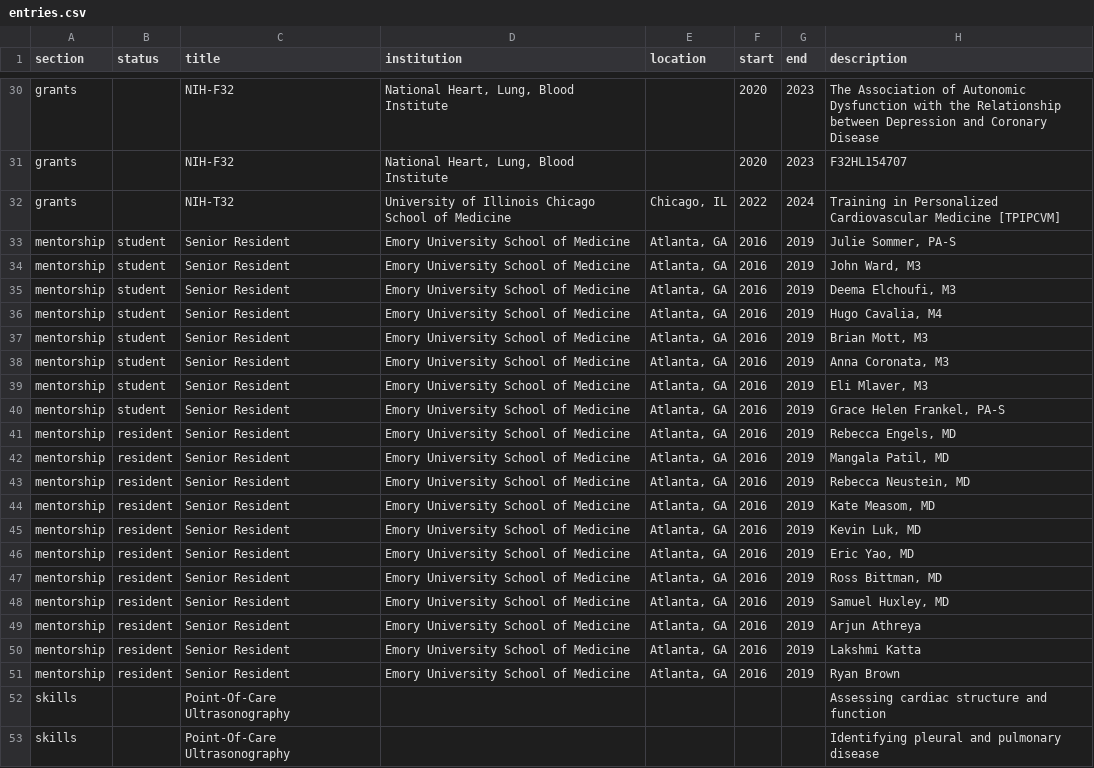
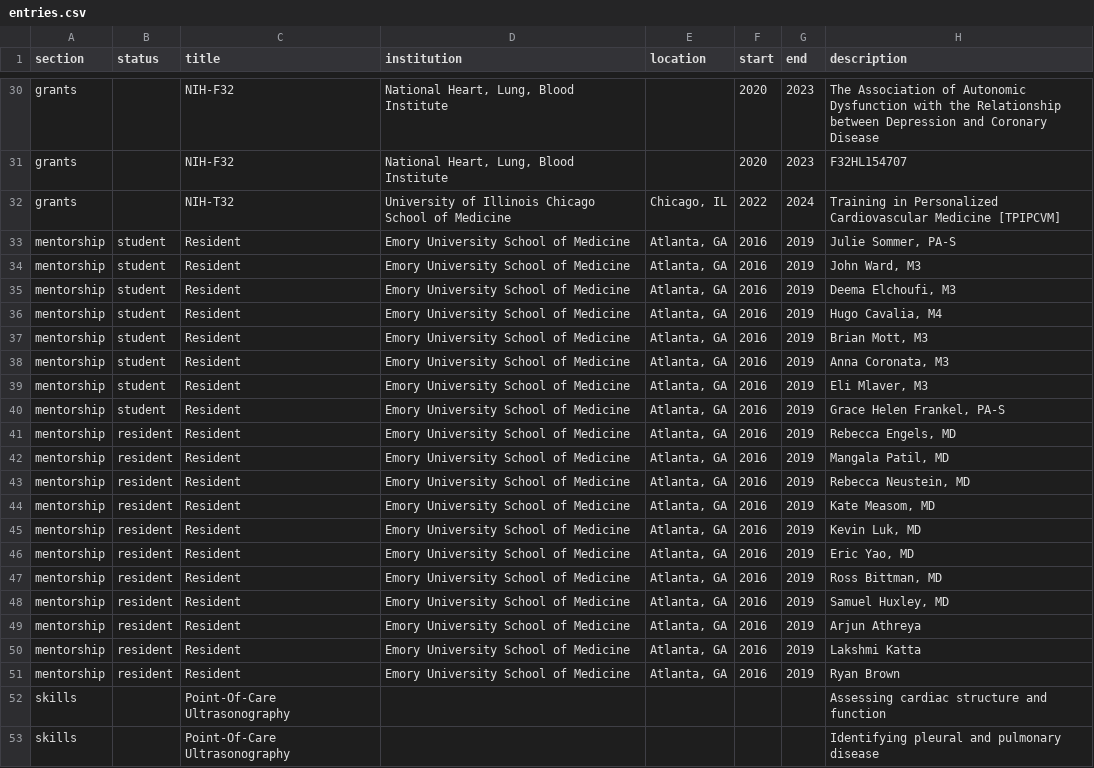
Before and after one commit to shah-in-boots/cv, a CSV file: entries.csv, drawn as a sheet; only a part is shown, gaps mark what is left out; the diff covers the shown part only.

```diff
--- a/entries.csv
+++ b/entries.csv
@@ -33,19 +33,19 @@ grants,,NIH-T32,University of Illinois Chicago School of Medicine,"Chicago, IL",
-mentorship,student,Senior Resident,Emory University School of Medicine,"Atlanta, GA",2016,2019,"Julie Sommer, PA-S",
-mentorship,student,Senior Resident,Emory University School of Medicine,"Atlanta, GA",2016,2019,"John Ward, M3",
-mentorship,student,Senior Resident,Emory University School of Medicine,"Atlanta, GA",2016,2019,"Deema Elchoufi, M3",
-mentorship,student,Senior Resident,Emory University School of Medicine,"Atlanta, GA",2016,2019,"Hugo Cavalia, M4",
-mentorship,student,Senior Resident,Emory University School of Medicine,"Atlanta, GA",2016,2019,"Brian Mott, M3",
-mentorship,student,Senior Resident,Emory University School of Medicine,"Atlanta, GA",2016,2019,"Anna Coronata, M3",
-mentorship,student,Senior Resident,Emory University School of Medicine,"Atlanta, GA",2016,2019,"Eli Mlaver, M3",
-mentorship,student,Senior Resident,Emory University School of Medicine,"Atlanta, GA",2016,2019,"Grace Helen Frankel, PA-S",
-mentorship,resident,Senior Resident,Emory University School of Medicine,"Atlanta, GA",2016,2019,"Rebecca Engels, MD",
-mentorship,resident,Senior Resident,Emory University School of Medicine,"Atlanta, GA",2016,2019,"Mangala Patil, MD",
-mentorship,resident,Senior Resident,Emory University School of Medicine,"Atlanta, GA",2016,2019,"Rebecca Neustein, MD",
-mentorship,resident,Senior Resident,Emory University School of Medicine,"Atlanta, GA",2016,2019,"Kate Measom, MD",
-mentorship,resident,Senior Resident,Emory University School of Medicine,"Atlanta, GA",2016,2019,"Kevin Luk, MD",
-mentorship,resident,Senior Resident,Emory University School of Medicine,"Atlanta, GA",2016,2019,"Eric Yao, MD",
-mentorship,resident,Senior Resident,Emory University School of Medicine,"Atlanta, GA",2016,2019,"Ross Bittman, MD",
-mentorship,resident,Senior Resident,Emory University School of Medicine,"Atlanta, GA",2016,2019,"Samuel Huxley, MD",
-mentorship,resident,Senior Resident,Emory University School of Medicine,"Atlanta, GA",2016,2019,Arjun Athreya,
-mentorship,resident,Senior Resident,Emory University School of Medicine,"Atlanta, GA",2016,2019,Lakshmi Katta,
-mentorship,resident,Senior Resident,Emory University School of Medicine,"Atlanta, GA",2016,2019,Ryan Brown,
+mentorship,student,Resident,Emory University School of Medicine,"Atlanta, GA",2016,2019,"Julie Sommer, PA-S"
+mentorship,student,Resident,Emory University School of Medicine,"Atlanta, GA",2016,2019,"John Ward, M3"
+mentorship,student,Resident,Emory University School of Medicine,"Atlanta, GA",2016,2019,"Deema Elchoufi, M3"
+mentorship,student,Resident,Emory University School of Medicine,"Atlanta, GA",2016,2019,"Hugo Cavalia, M4"
+mentorship,student,Resident,Emory University School of Medicine,"Atlanta, GA",2016,2019,"Brian Mott, M3"
+mentorship,student,Resident,Emory University School of Medicine,"Atlanta, GA",2016,2019,"Anna Coronata, M3"
+mentorship,student,Resident,Emory University School of Medicine,"Atlanta, GA",2016,2019,"Eli Mlaver, M3"
+mentorship,student,Resident,Emory University School of Medicine,"Atlanta, GA",2016,2019,"Grace Helen Frankel, PA-S"
+mentorship,resident,Resident,Emory University School of Medicine,"Atlanta, GA",2016,2019,"Rebecca Engels, MD"
+mentorship,resident,Resident,Emory University School of Medicine,"Atlanta, GA",2016,2019,"Mangala Patil, MD"
+mentorship,resident,Resident,Emory University School of Medicine,"Atlanta, GA",2016,2019,"Rebecca Neustein, MD"
+mentorship,resident,Resident,Emory University School of Medicine,"Atlanta, GA",2016,2019,"Kate Measom, MD"
+mentorship,resident,Resident,Emory University School of Medicine,"Atlanta, GA",2016,2019,"Kevin Luk, MD"
+mentorship,resident,Resident,Emory University School of Medicine,"Atlanta, GA",2016,2019,"Eric Yao, MD"
+mentorship,resident,Resident,Emory University School of Medicine,"Atlanta, GA",2016,2019,"Ross Bittman, MD"
+mentorship,resident,Resident,Emory University School of Medicine,"Atlanta, GA",2016,2019,"Samuel Huxley, MD"
+mentorship,resident,Resident,Emory University School of Medicine,"Atlanta, GA",2016,2019,Arjun Athreya
+mentorship,resident,Resident,Emory University School of Medicine,"Atlanta, GA",2016,2019,Lakshmi Katta
+mentorship,resident,Resident,Emory University School of Medicine,"Atlanta, GA",2016,2019,Ryan Brown
```
Also changed, not shown: 7 added rows and 15 edited cells elsewhere in this file, 3 other files.
